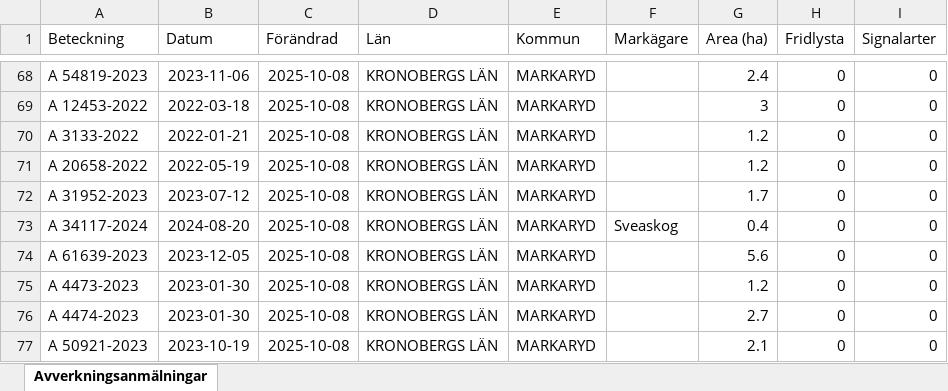
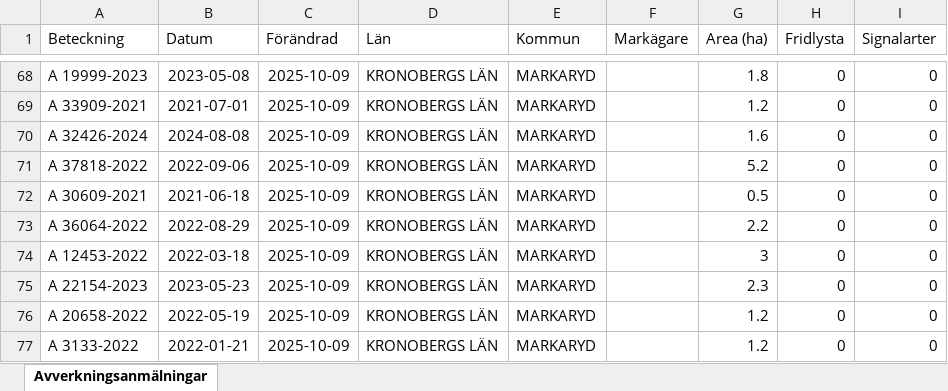
Before and after one commit to klasma/Logging_0767, an Excel workbook: Översikt MARKARYD.xlsx, sheet Avverkningsanmälningar, drawn as a sheet; only a part is shown, gaps mark what is left out; values as stored, in another font and other column widths than the file's, no borders; the diff covers the shown part only; the diff names each change by its address in the sheet, - before the commit and + after, or states it on an @@ line.

```diff
--- a/Översikt MARKARYD.xlsx (sheet Avverkningsanmälningar)
+++ b/Översikt MARKARYD.xlsx (sheet Avverkningsanmälningar)
-A68 (Beteckning): A 54819-2023
+A68 (Beteckning): A 19999-2023
-B68 (Datum): 2023-11-06
+B68 (Datum): 2023-05-08
-C68:C77 (Förändrad): 2025-10-08
+C68:C77 (Förändrad): 2025-10-09
-G68 (Area (ha)): 2.4
+G68 (Area (ha)): 1.8
-A69 (Beteckning): A 12453-2022
+A69 (Beteckning): A 33909-2021
-B69 (Datum): 2022-03-18
+B69 (Datum): 2021-07-01
-G69 (Area (ha)): 3
+G69 (Area (ha)): 1.2
-A70 (Beteckning): A 3133-2022
+A70 (Beteckning): A 32426-2024
-B70 (Datum): 2022-01-21
+B70 (Datum): 2024-08-08
-G70 (Area (ha)): 1.2
+G70 (Area (ha)): 1.6
-A71 (Beteckning): A 20658-2022
+A71 (Beteckning): A 37818-2022
-B71 (Datum): 2022-05-19
+B71 (Datum): 2022-09-06
-G71 (Area (ha)): 1.2
+G71 (Area (ha)): 5.2
-A72 (Beteckning): A 31952-2023
+A72 (Beteckning): A 30609-2021
-B72 (Datum): 2023-07-12
+B72 (Datum): 2021-06-18
-G72 (Area (ha)): 1.7
+G72 (Area (ha)): 0.5
-A73 (Beteckning): A 34117-2024
+A73 (Beteckning): A 36064-2022
-B73 (Datum): 2024-08-20
+B73 (Datum): 2022-08-29
-F73 (Markägare): Sveaskog
+F73 (Markägare): (empty)
-G73 (Area (ha)): 0.4
+G73 (Area (ha)): 2.2
-A74 (Beteckning): A 61639-2023
+A74 (Beteckning): A 12453-2022
-B74 (Datum): 2023-12-05
+B74 (Datum): 2022-03-18
-G74 (Area (ha)): 5.6
+G74 (Area (ha)): 3
-A75 (Beteckning): A 4473-2023
+A75 (Beteckning): A 22154-2023
-B75 (Datum): 2023-01-30
+B75 (Datum): 2023-05-23
-G75 (Area (ha)): 1.2
+G75 (Area (ha)): 2.3
-A76 (Beteckning): A 4474-2023
+A76 (Beteckning): A 20658-2022
-B76 (Datum): 2023-01-30
+B76 (Datum): 2022-05-19
-G76 (Area (ha)): 2.7
+G76 (Area (ha)): 1.2
-A77 (Beteckning): A 50921-2023
+A77 (Beteckning): A 3133-2022
-B77 (Datum): 2023-10-19
+B77 (Datum): 2022-01-21
-G77 (Area (ha)): 2.1
+G77 (Area (ha)): 1.2
```
Also changed, not shown: 1643 edited cells elsewhere in this sheet, artfynd/A 27619-2022 artfynd.xlsx, artfynd/A 29201-2025 artfynd.xlsx, 34 other files.
